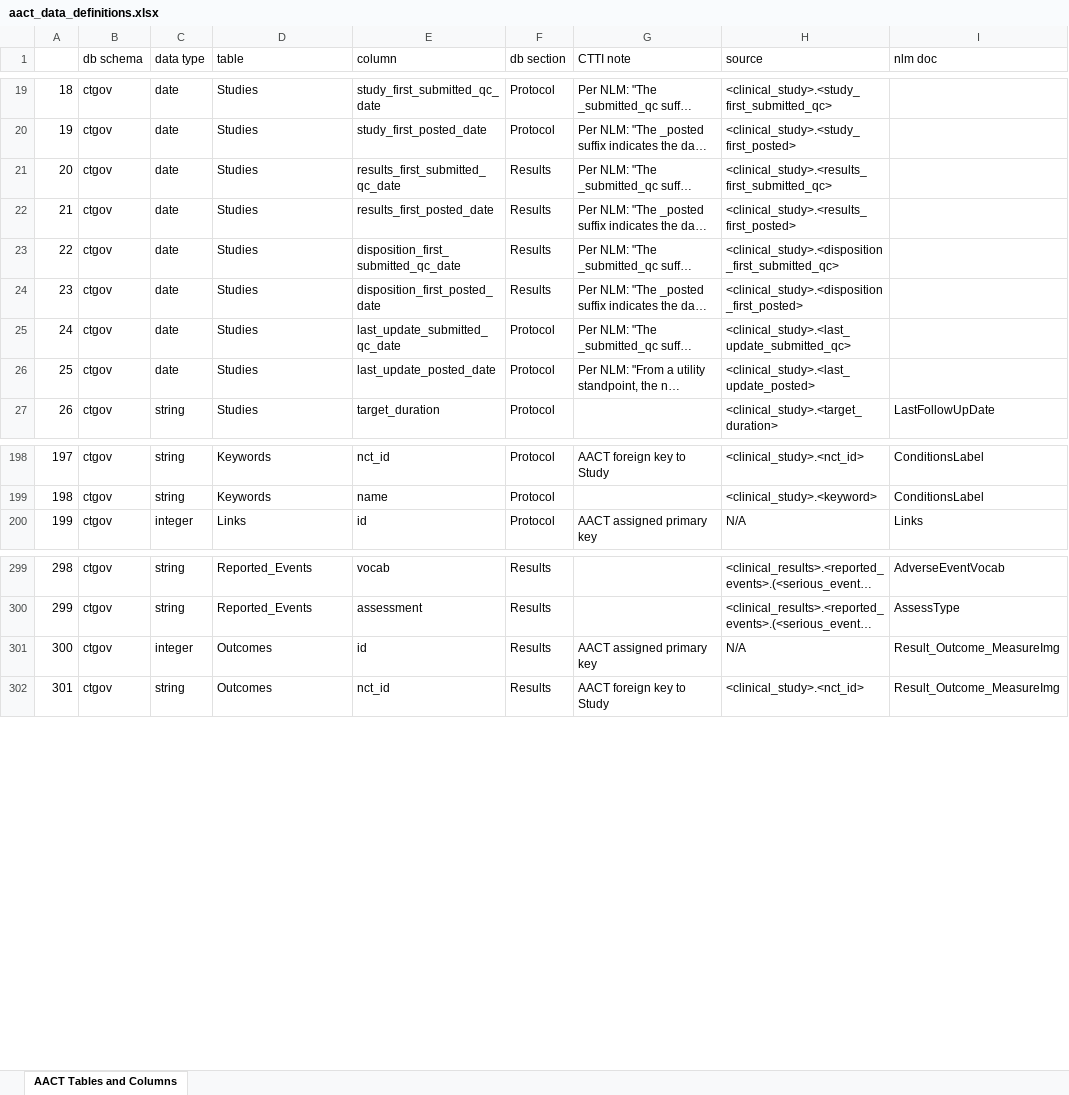
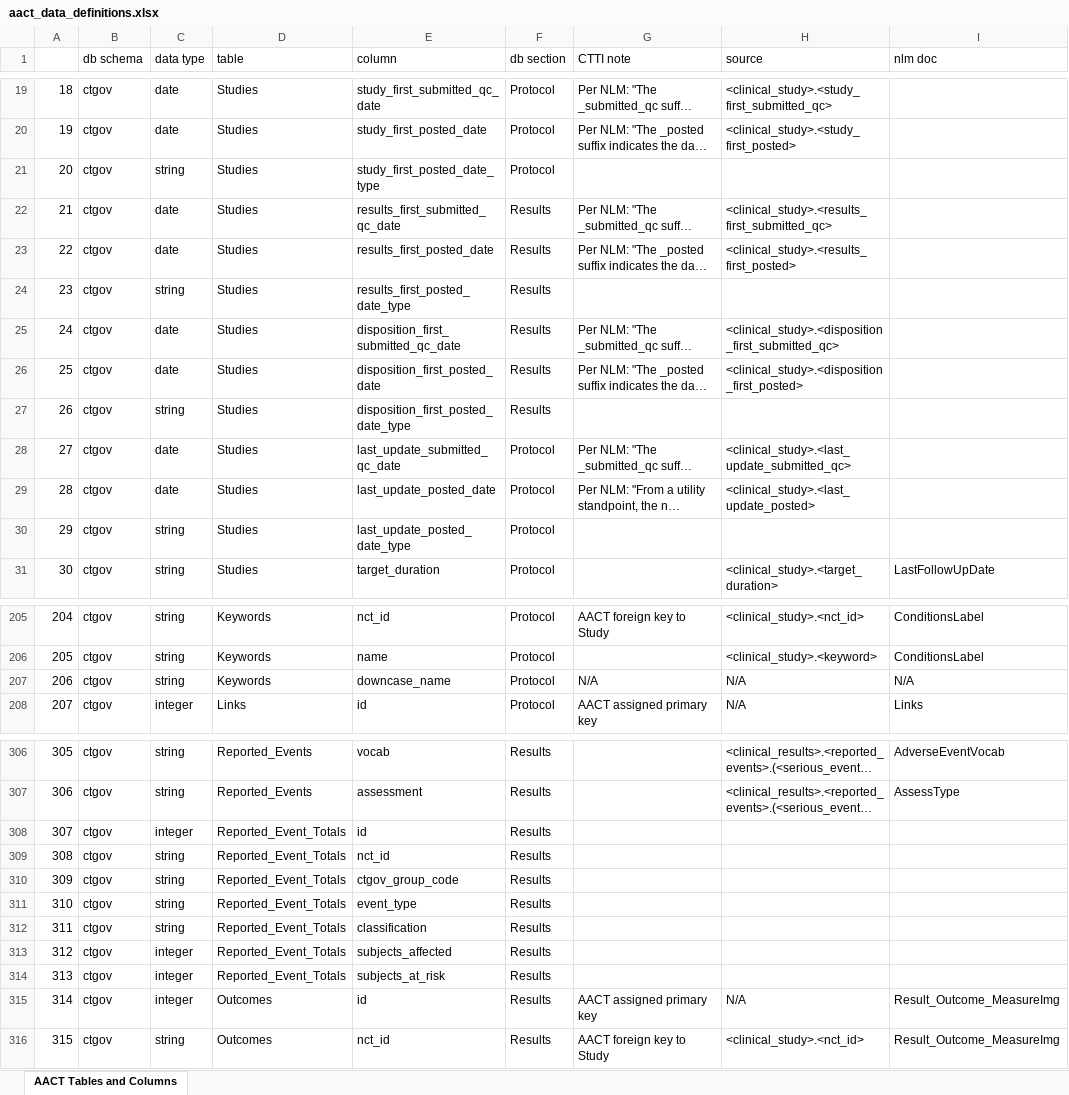
Before and after one commit to ctti-clinicaltrials/aact-admin, an Excel workbook: public/documentation/aact_data_definitions.xlsx, sheet AACT Tables and Columns, drawn as a sheet; only a part is shown, gaps mark what is left out; long unchanged cells end in …; values as stored, in another font and other column widths than the file's, no cell formats; charts and pictures not drawn; addresses are those after the commit; the diff covers the shown part only; the diff names each change by its address in the sheet, - before the commit and + after, or states it on an @@ line.

Commit message:
added missing columns to specified tables

```diff
--- a/public/documentation/aact_data_definitions.xlsx (sheet AACT Tables and Columns)
+++ b/public/documentation/aact_data_definitions.xlsx (sheet AACT Tables and Columns)
+row 21: 20 | ctgov | string | Studies | study_first_posted_date_type | Protocol
@@ column A renumbered from row 22 down @@
+row 24: 23 | ctgov | string | Studies | results_first_posted_date_type | Results
+row 27: 26 | ctgov | string | Studies | disposition_first_posted_date_type | Results
+row 30: 29 | ctgov | string | Studies | last_update_posted_date_type | Protocol
+row 207: 206 | ctgov | string | Keywords | downcase_name | Protocol | N/A | N/A | N/A
+row 308: 307 | ctgov | integer | Reported_Event_Totals | id | Results
+row 309: 308 | ctgov | string | Reported_Event_Totals | nct_id | Results
+row 310: 309 | ctgov | string | Reported_Event_Totals | ctgov_group_code | Results
+row 311: 310 | ctgov | string | Reported_Event_Totals | event_type | Results
+row 312: 311 | ctgov | string | Reported_Event_Totals | classification | Results
+row 313: 312 | ctgov | integer | Reported_Event_Totals | subjects_affected | Results
+row 314: 313 | ctgov | integer | Reported_Event_Totals | subjects_at_risk | Results
```
Also changed, not shown: 3 added rows and 1 removed row elsewhere in this sheet, cell formats, charts or pictures.
